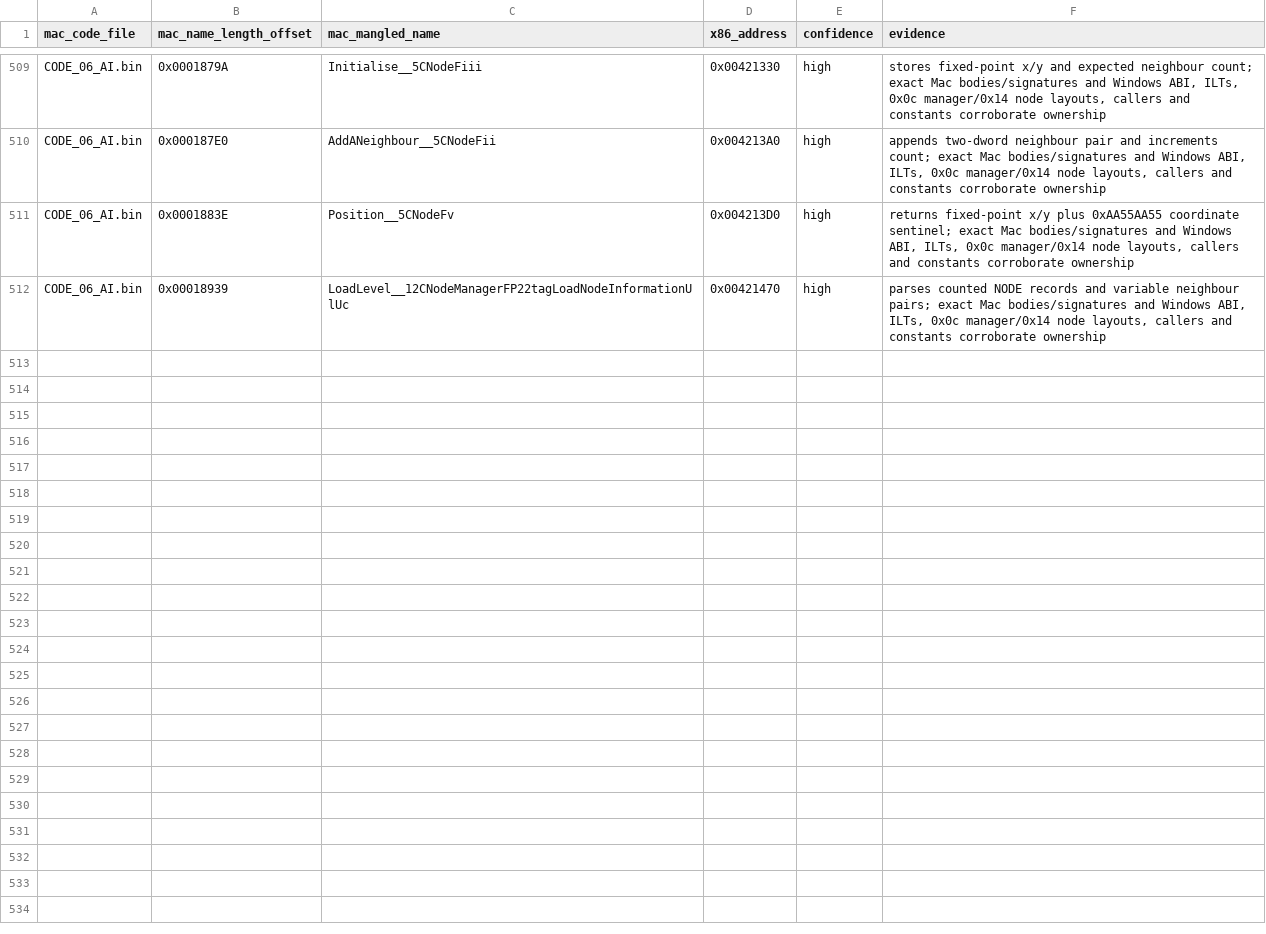
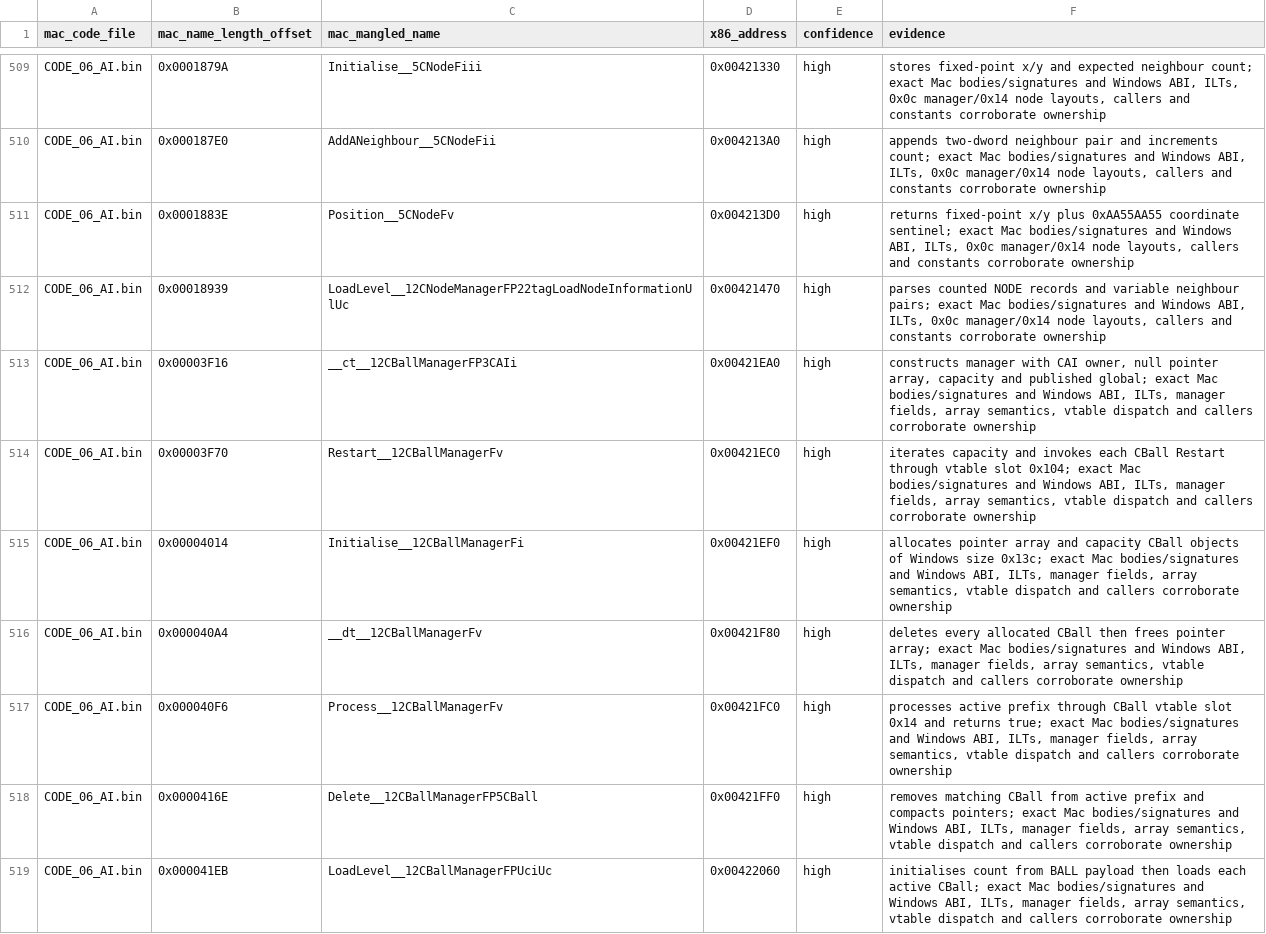
Before and after one commit to vonhoff/lemball-decomp, a CSV file: data/macintosh-x86-correlations.csv, drawn as a sheet; only a part is shown, gaps mark what is left out.

```diff
--- a/data/macintosh-x86-correlations.csv
+++ b/data/macintosh-x86-correlations.csv
@@ -512 +512,8 @@ CODE_06_AI.bin,0x0001883E,Position__5CNodeFv,0x004213D0,high,"returns fixed-poin
 CODE_06_AI.bin,0x00018939,LoadLevel__12CNodeManagerFP22tagLoadNodeInformationUlUc,0x00421470,high,"parses counted NODE records and variable neighbour pairs; exact Mac bodies/signatures and Windows ABI, ILTs, 0x0c manager/0x14 node layouts, callers and constants corroborate ownership"
+CODE_06_AI.bin,0x00003F16,__ct__12CBallManagerFP3CAIi,0x00421EA0,high,"constructs manager with CAI owner, null pointer array, capacity and published global; exact Mac bodies/signatures and Windows ABI, ILTs, manager fields, array semantics, vtable dispatch and callers corroborate ownership"
+CODE_06_AI.bin,0x00003F70,Restart__12CBallManagerFv,0x00421EC0,high,"iterates capacity and invokes each CBall Restart through vtable slot 0x104; exact Mac bodies/signatures and Windows ABI, ILTs, manager fields, array semantics, vtable dispatch and callers corroborate ownership"
+CODE_06_AI.bin,0x00004014,Initialise__12CBallManagerFi,0x00421EF0,high,"allocates pointer array and capacity CBall objects of Windows size 0x13c; exact Mac bodies/signatures and Windows ABI, ILTs, manager fields, array semantics, vtable dispatch and callers corroborate ownership"
+CODE_06_AI.bin,0x000040A4,__dt__12CBallManagerFv,0x00421F80,high,"deletes every allocated CBall then frees pointer array; exact Mac bodies/signatures and Windows ABI, ILTs, manager fields, array semantics, vtable dispatch and callers corroborate ownership"
+CODE_06_AI.bin,0x000040F6,Process__12CBallManagerFv,0x00421FC0,high,"processes active prefix through CBall vtable slot 0x14 and returns true; exact Mac bodies/signatures and Windows ABI, ILTs, manager fields, array semantics, vtable dispatch and callers corroborate ownership"
+CODE_06_AI.bin,0x0000416E,Delete__12CBallManagerFP5CBall,0x00421FF0,high,"removes matching CBall from active prefix and compacts pointers; exact Mac bodies/signatures and Windows ABI, ILTs, manager fields, array semantics, vtable dispatch and callers corroborate ownership"
+CODE_06_AI.bin,0x000041EB,LoadLevel__12CBallManagerFPUciUc,0x00422060,high,"initialises count from BALL payload then loads each active CBall; exact Mac bodies/signatures and Windows ABI, ILTs, manager fields, array semantics, vtable dispatch and callers corroborate ownership"
```
Also changed, not shown: data/macintosh-correlation-integrity.csv, data/macintosh-symbol-coverage.csv, 6 other files.
